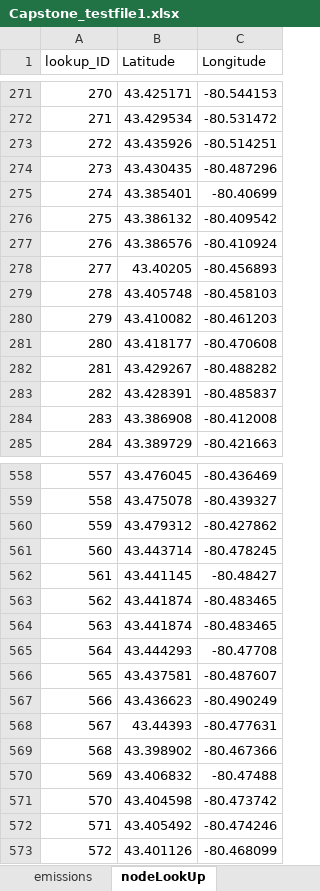
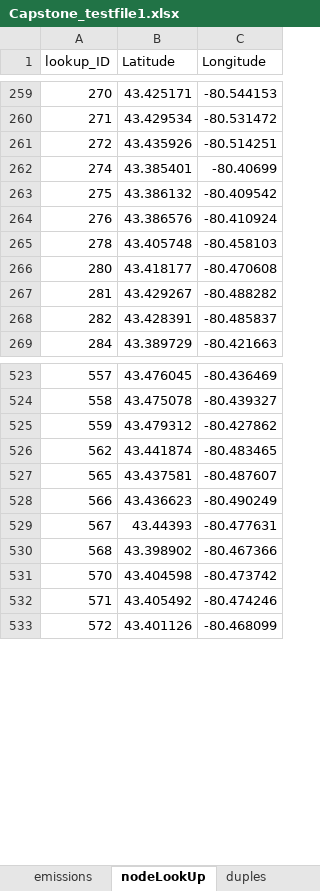
Before and after one commit to safros/FYDP, an Excel workbook: Capstone_testfile1.xlsx, sheet nodeLookUp, drawn as a sheet; only a part is shown, gaps mark what is left out; values as stored, in another font and other column widths than the file's, no borders; the diff covers the shown part only; the diff names each change by its address in the sheet, - before the commit and + after, or states it on an @@ line.

```diff
--- a/Capstone_testfile1.xlsx (sheet nodeLookUp)
+++ b/Capstone_testfile1.xlsx (sheet nodeLookUp)
+sheet tab: duples
-row 274: 273 | 43.430435 | -80.487296
-row 278: 277 | 43.40205 | -80.456893
-row 280: 279 | 43.410082 | -80.461203
-row 284: 283 | 43.386908 | -80.412008
-row 561: 560 | 43.443714 | -80.478245
-row 562: 561 | 43.441145 | -80.48427
-row 564: 563 | 43.441874 | -80.483465
-row 565: 564 | 43.444293 | -80.47708
-row 570: 569 | 43.406832 | -80.47488
```
Also changed, not shown: 59 removed rows elsewhere in this sheet, sheet distance, sheet speedLimit, sheet damages, sheet truck, sheet demand, 3 other files.
